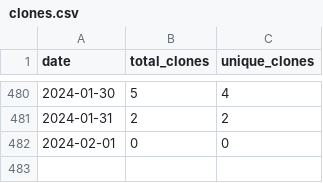
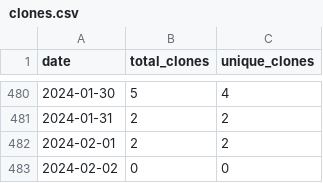
Before and after one commit to merrymitch/COMP4300, a CSV file: .traffic/clones.csv, drawn as a sheet; only a part is shown, gaps mark what is left out.

Commit message:
Updating repository traffic

```diff
--- a/.traffic/clones.csv
+++ b/.traffic/clones.csv
@@ -481,2 +481,3 @@ date,total_clones,unique_clones
 2024-01-31,2,2
-2024-02-01,0,0
+2024-02-01,2,2
+2024-02-02,0,0
```
Also changed, not shown: .traffic/views.csv, 3 other files.
